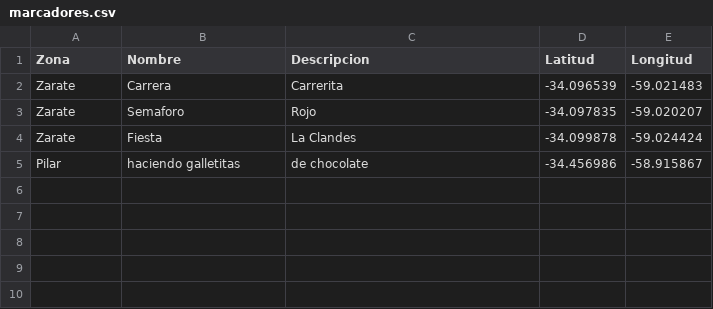
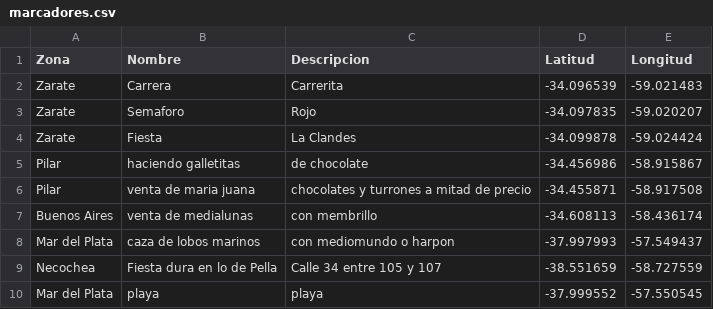
Before and after one commit to Chanflito/Eventlt, a CSV file: marcadores.csv, drawn as a sheet.

```diff
--- a/marcadores.csv
+++ b/marcadores.csv
@@ -5 +5,6 @@ Zarate,Fiesta,La Clandes,-34.099878,-59.024424
 Pilar,haciendo galletitas,de chocolate,-34.456986,-58.915867
+Pilar,venta de maria juana,chocolates y turrones a mitad de precio,-34.455871,-58.917508
+Buenos Aires,venta de medialunas,con membrillo,-34.608113,-58.436174
+Mar del Plata,caza de lobos marinos,con mediomundo o harpon,-37.997993,-57.549437
+Necochea,Fiesta dura en lo de Pella,Calle 34 entre 105 y 107,-38.551659,-58.727559
+Mar del Plata,playa,playa,-37.999552,-57.550545
```
Also changed, not shown: 3 other files.
